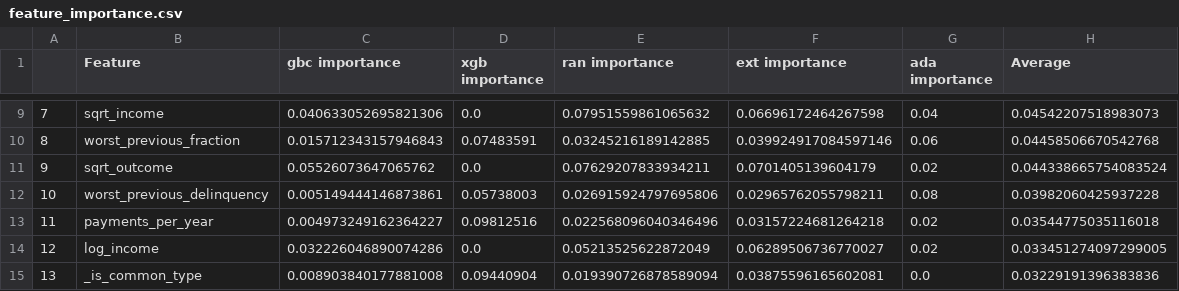
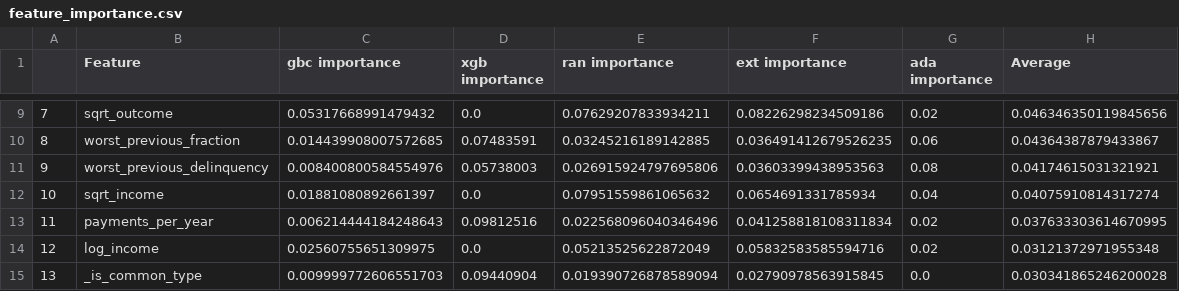
Before and after one commit to reneang17/fintech-demo, a CSV file: plots_tables/feature_importance.csv, drawn as a sheet; only a part is shown, gaps mark what is left out; the diff covers the shown part only.

```diff
--- a/plots_tables/feature_importance.csv
+++ b/plots_tables/feature_importance.csv
@@ -9,7 +9,7 @@
-7,sqrt_income,0.040633052695821306,0.0,0.07951559861065632,0.06696172464267598,0.04,0.04542207518983073
-8,worst_previous_fraction,0.015712343157946843,0.07483591,0.03245216189142885,0.039924917084597146,0.06,0.04458506670542768
-9,sqrt_outcome,0.05526073647065762,0.0,0.07629207833934211,0.0701405139604179,0.02,0.044338665754083524
-10,worst_previous_delinquency,0.005149444146873861,0.05738003,0.026915924797695806,0.02965762055798211,0.08,0.03982060425937228
-11,payments_per_year,0.004973249162364227,0.09812516,0.022568096040346496,0.03157224681264218,0.02,0.03544775035116018
-12,log_income,0.032226046890074286,0.0,0.05213525622872049,0.06289506736770027,0.02,0.033451274097299005
-13,_is_common_type,0.008903840177881008,0.09440904,0.019390726878589094,0.03875596165602081,0.0,0.03229191396383836
+7,sqrt_outcome,0.05317668991479432,0.0,0.07629207833934211,0.08226298234509186,0.02,0.046346350119845656
+8,worst_previous_fraction,0.014439908007572685,0.07483591,0.03245216189142885,0.036491412679526235,0.06,0.04364387879433867
+9,worst_previous_delinquency,0.008400800584554976,0.05738003,0.026915924797695806,0.03603399438953563,0.08,0.04174615031321921
+10,sqrt_income,0.01881080892661397,0.0,0.07951559861065632,0.0654691331785934,0.04,0.04075910814317274
+11,payments_per_year,0.006214444184248643,0.09812516,0.022568096040346496,0.041258818108311834,0.02,0.037633303614670995
+12,log_income,0.02560755651309975,0.0,0.05213525622872049,0.05832583585594716,0.02,0.03121372971955348
+13,_is_common_type,0.009999772606551703,0.09440904,0.019390726878589094,0.02790978563915845,0.0,0.030341865246200028
```
Also changed, not shown: 32 edited cells elsewhere in this file, dataset/data_prepared.csv, plots_tables/cross_precision_scores.csv, 27 other files.
